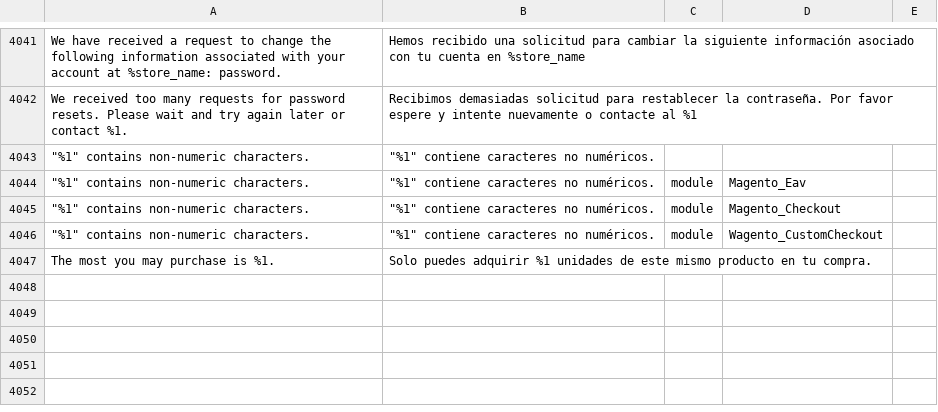
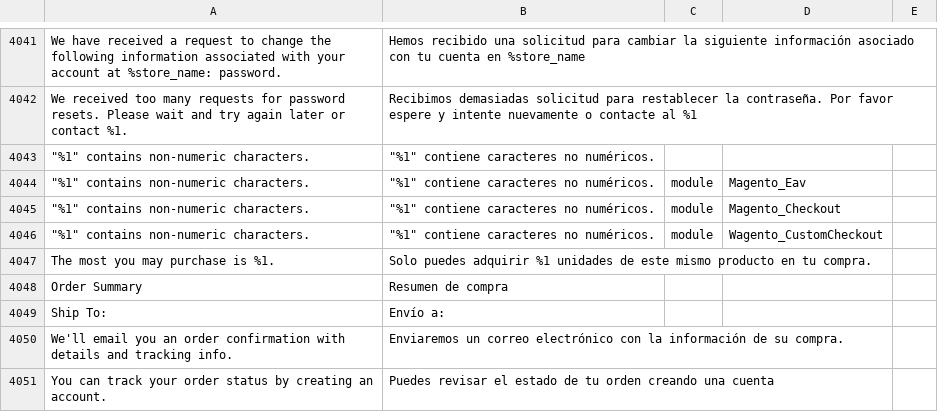
Before and after one commit to vladimnir/libreria, a CSV file: app/i18n/Magento/es_BO/es_BO.csv, drawn as a sheet; only a part is shown, gaps mark what is left out; the diff names each change by its address in the sheet, - before the commit and + after, or states it on an @@ line.

```diff
--- a/app/i18n/Magento/es_BO/es_BO.csv
+++ b/app/i18n/Magento/es_BO/es_BO.csv
+row 4048: Order Summary | Resumen de compra
+row 4049: Ship To: | Envío a:
+row 4050: We'll email you an order confirmation with details and tracking info. | Enviaremos un correo electrónico con la información de su compra.
+row 4051: You can track your order status by creating an account. | Puedes revisar el estado de tu orden creando una cuenta
```
Also changed, not shown: 53 other files.
